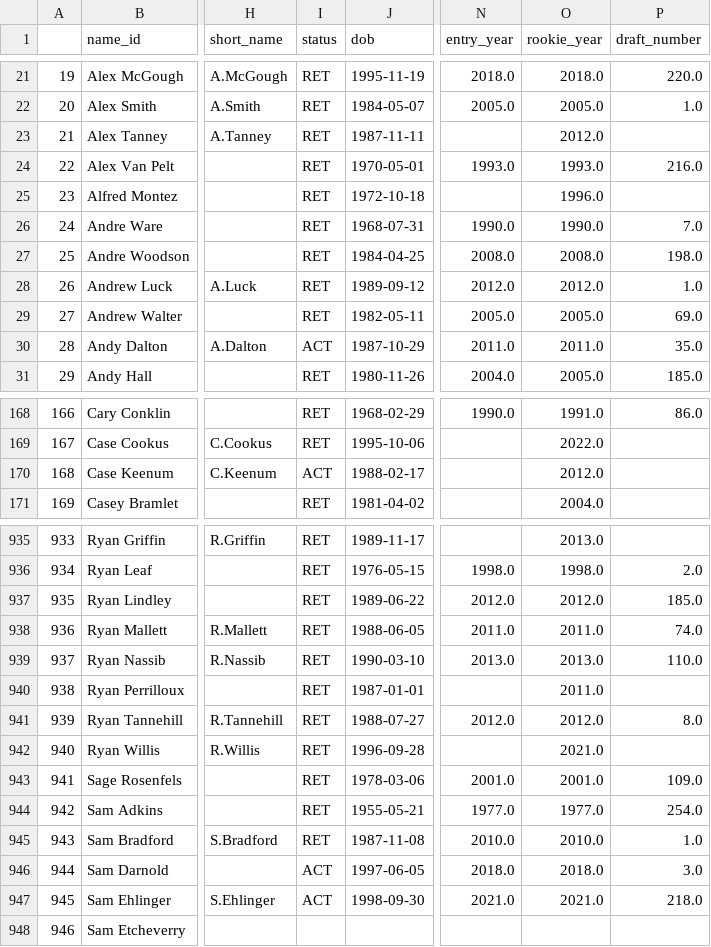
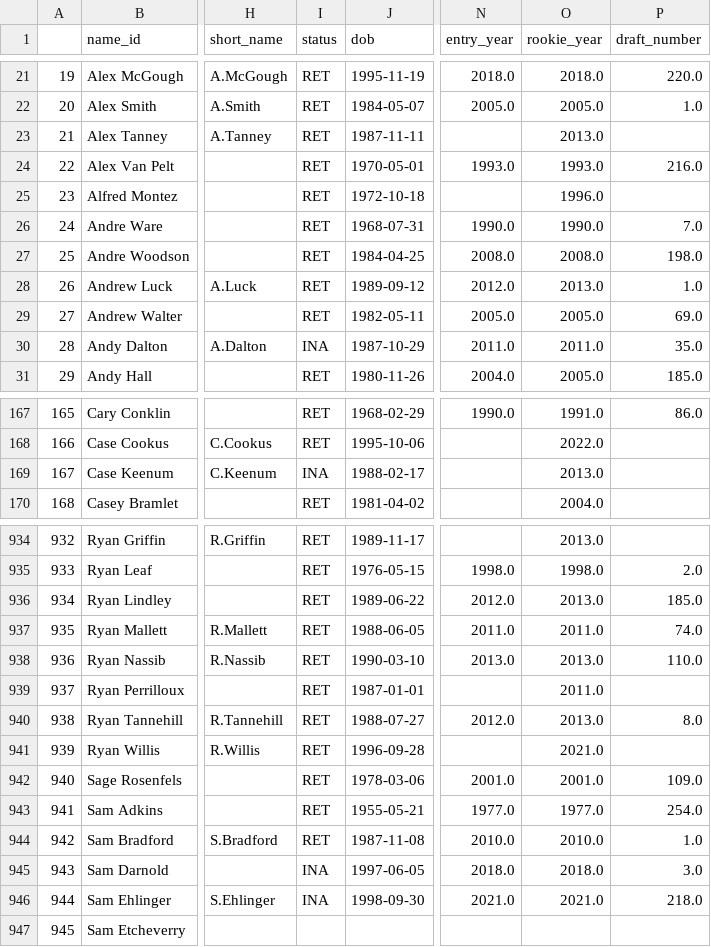
Before and after one commit to mitch-avis/nfeloqb, a CSV file: Other Data/meta_data.csv, drawn as a sheet; only a part is shown, gaps mark what is left out; addresses are those after the commit; the diff covers the shown part only; the diff names each change by its address in the sheet, - before the commit and + after, or states it on an @@ line.

```diff
--- a/Other Data/meta_data.csv
+++ b/Other Data/meta_data.csv
-O23 (rookie_year): 2012.0
+O23 (rookie_year): 2013.0
-O28 (rookie_year): 2012.0
+O28 (rookie_year): 2013.0
-I30 (status): ACT
+I30 (status): INA
@@ column A renumbered from row 43 down @@
-I169 (status): ACT
+I169 (status): INA
-O169 (rookie_year): 2012.0
+O169 (rookie_year): 2013.0
-O936 (rookie_year): 2012.0
+O936 (rookie_year): 2013.0
-O940 (rookie_year): 2012.0
+O940 (rookie_year): 2013.0
-I945:I946 (status): ACT
+I945:I946 (status): INA
```
Also changed, not shown: 1 removed row and 40 edited cells elsewhere in this file, Other Data/defensive_adjustments.csv, 3 other files.
